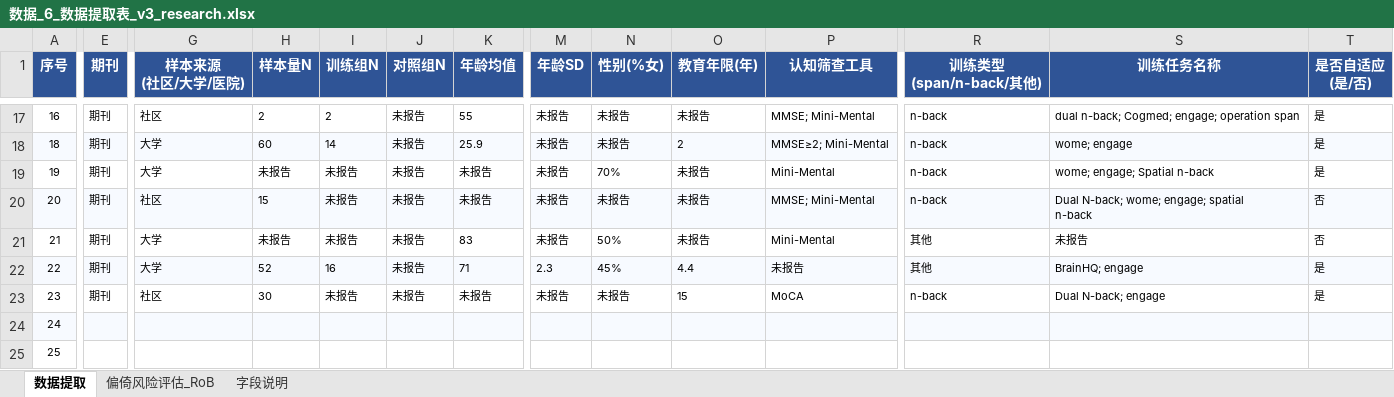
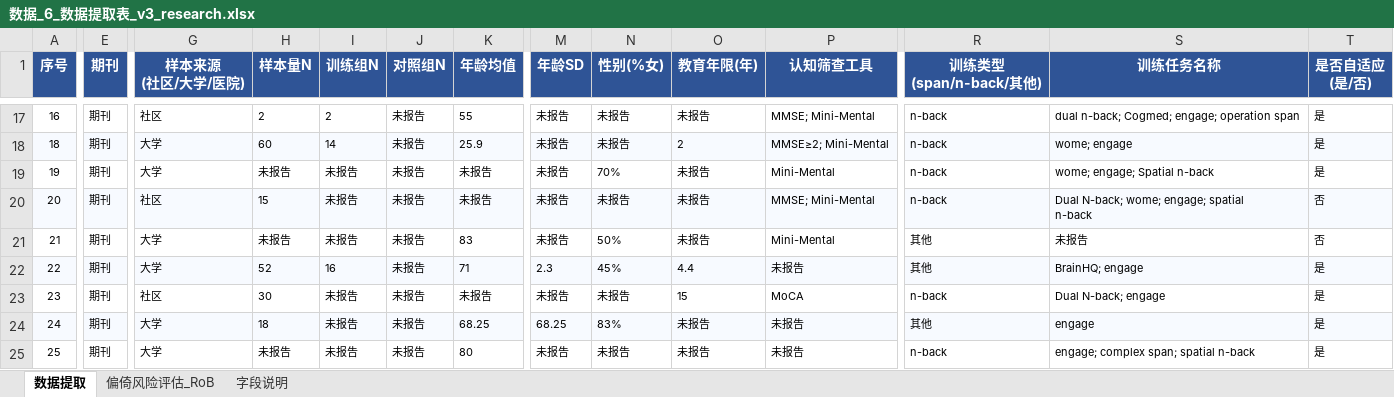
Before and after one commit to 007r007/meta-analysis-research, an Excel workbook: projects/paper-01/04-extract/数据_6_数据提取表_v3_research.xlsx, sheet 数据提取, drawn as a sheet; only a part is shown, gaps mark what is left out; values as stored, in another font and other column widths than the file's, no borders; the diff covers the shown part only; the diff names each change by its address in the sheet, - before the commit and + after, or states it on an @@ line.

```diff
--- a/projects/paper-01/04-extract/数据_6_数据提取表_v3_research.xlsx (sheet 数据提取)
+++ b/projects/paper-01/04-extract/数据_6_数据提取表_v3_research.xlsx (sheet 数据提取)
-E24:E25 (期刊): (empty)
+E24:E25 (期刊): 期刊
-G24:G25 (样本来源 (社区/大学/医院)): (empty)
+G24:G25 (样本来源 (社区/大学/医院)): 大学
-H24 (样本量N): (empty)
+H24 (样本量N): 18
-I24:I25 (训练组N): (empty)
+I24:I25 (训练组N): 未报告
-J24:J25 (对照组N): (empty)
+J24:J25 (对照组N): 未报告
-K24 (年龄均值): (empty)
+K24 (年龄均值): 68.25
-M24 (年龄SD): (empty)
+M24 (年龄SD): 68.25
-N24 (性别(%女)): (empty)
+N24 (性别(%女)): 83%
-O24:O25 (教育年限(年)): (empty)
+O24:O25 (教育年限(年)): 未报告
-P24:P25 (认知筛查工具): (empty)
+P24:P25 (认知筛查工具): 未报告
-R24 (训练类型 (span/n-back/其他)): (empty)
+R24 (训练类型 (span/n-back/其他)): 其他
-S24 (训练任务名称): (empty)
+S24 (训练任务名称): engage
-T24:T25 (是否自适应 (是/否)): (empty)
+T24:T25 (是否自适应 (是/否)): 是
-H25 (样本量N): (empty)
+H25 (样本量N): 未报告
-K25 (年龄均值): (empty)
+K25 (年龄均值): 80
-M25 (年龄SD): (empty)
+M25 (年龄SD): 未报告
-N25 (性别(%女)): (empty)
+N25 (性别(%女)): 未报告
-R25 (训练类型 (span/n-back/其他)): (empty)
+R25 (训练类型 (span/n-back/其他)): n-back
-S25 (训练任务名称): (empty)
+S25 (训练任务名称): engage; complex span; spatial n-back
```
Also changed, not shown: 201 edited cells elsewhere in this sheet.
